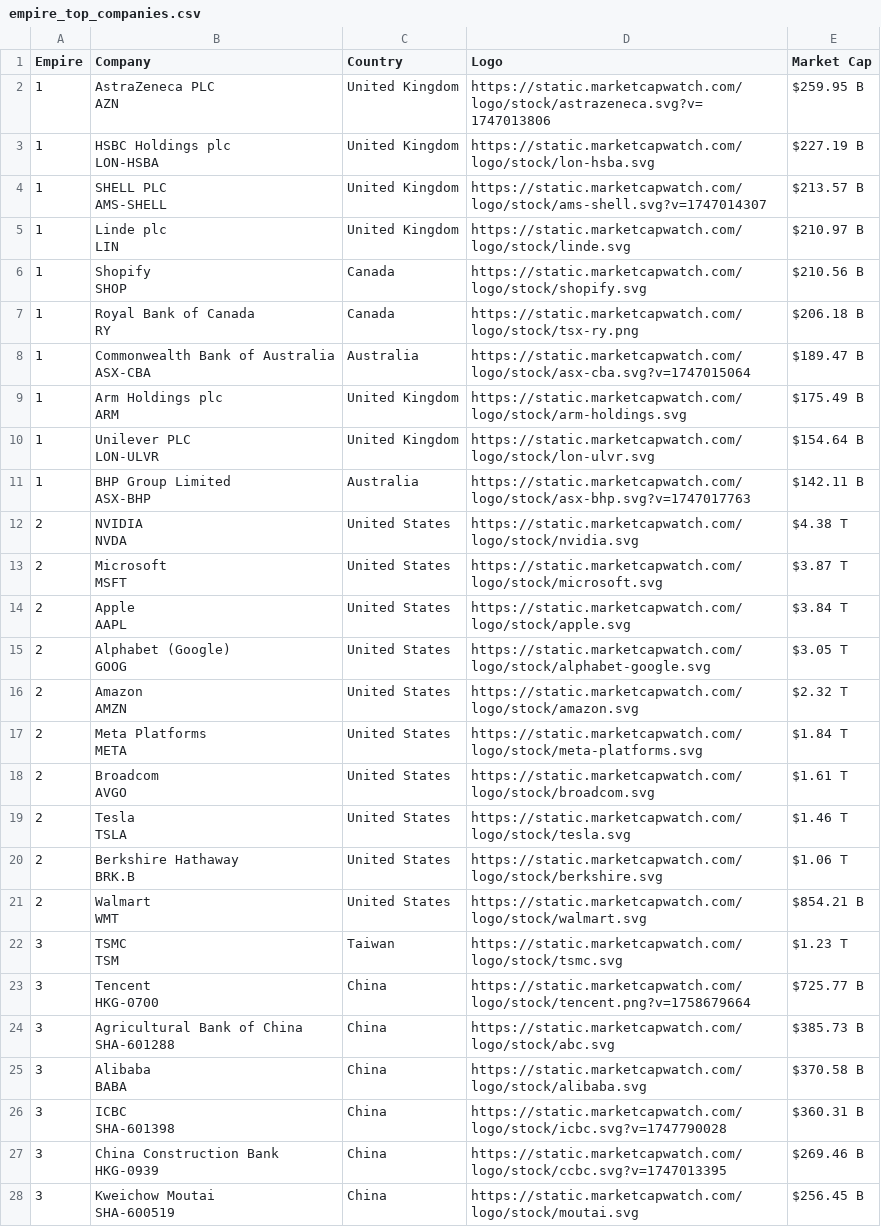
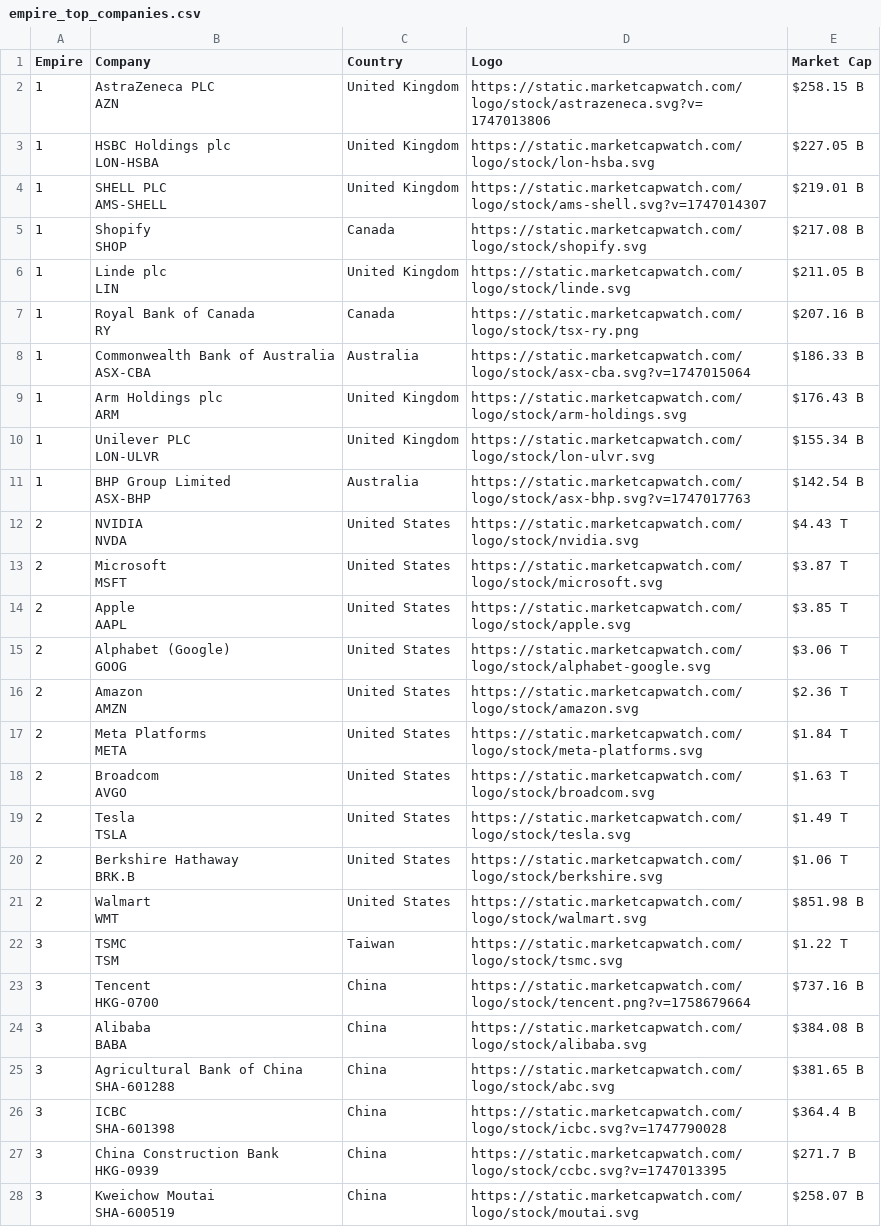
Before and after one commit to ayeeff/marketcap, a CSV file: data/empire_top_companies.csv, drawn as a sheet; only a part is shown; the diff covers the shown part only.

```diff
--- a/data/empire_top_companies.csv
+++ b/data/empire_top_companies.csv
@@ -1,55 +1,55 @@
 Empire,Company,Country,Logo,Market Cap
-1,"AstraZeneca PLC
-AZN",United Kingdom,https://static.marketcapwatch.com/logo/stock/astrazeneca.svg?v=1747013806,$259.95 B
-1,"HSBC Holdings plc
-LON-HSBA",United Kingdom,https://static.marketcapwatch.com/logo/stock/lon-hsba.svg,$227.19 B
-1,"SHELL PLC
-AMS-SHELL",United Kingdom,https://static.marketcapwatch.com/logo/stock/ams-shell.svg?v=1747014307,$213.57 B
-1,"Linde plc
-LIN",United Kingdom,https://static.marketcapwatch.com/logo/stock/linde.svg,$210.97 B
-1,"Shopify
-SHOP",Canada,https://static.marketcapwatch.com/logo/stock/shopify.svg,$210.56 B
-1,"Royal Bank of Canada
-RY",Canada,https://static.marketcapwatch.com/logo/stock/tsx-ry.png,$206.18 B
-1,"Commonwealth Bank of Australia
-ASX-CBA",Australia,https://static.marketcapwatch.com/logo/stock/asx-cba.svg?v=1747015064,$189.47 B
-1,"Arm Holdings plc
-ARM",United Kingdom,https://static.marketcapwatch.com/logo/stock/arm-holdings.svg,$175.49 B
-1,"Unilever PLC
-LON-ULVR",United Kingdom,https://static.marketcapwatch.com/logo/stock/lon-ulvr.svg,$154.64 B
-1,"BHP Group Limited
-ASX-BHP",Australia,https://static.marketcapwatch.com/logo/stock/asx-bhp.svg?v=1747017763,$142.11 B
-2,"NVIDIA
-NVDA",United States,https://static.marketcapwatch.com/logo/stock/nvidia.svg,$4.38 T
+1,"AstraZeneca PLC
+AZN",United Kingdom,https://static.marketcapwatch.com/logo/stock/astrazeneca.svg?v=1747013806,$258.15 B
+1,"HSBC Holdings plc
+LON-HSBA",United Kingdom,https://static.marketcapwatch.com/logo/stock/lon-hsba.svg,$227.05 B
+1,"SHELL PLC
+AMS-SHELL",United Kingdom,https://static.marketcapwatch.com/logo/stock/ams-shell.svg?v=1747014307,$219.01 B
+1,"Shopify
+SHOP",Canada,https://static.marketcapwatch.com/logo/stock/shopify.svg,$217.08 B
+1,"Linde plc
+LIN",United Kingdom,https://static.marketcapwatch.com/logo/stock/linde.svg,$211.05 B
+1,"Royal Bank of Canada
+RY",Canada,https://static.marketcapwatch.com/logo/stock/tsx-ry.png,$207.16 B
+1,"Commonwealth Bank of Australia
+ASX-CBA",Australia,https://static.marketcapwatch.com/logo/stock/asx-cba.svg?v=1747015064,$186.33 B
+1,"Arm Holdings plc
+ARM",United Kingdom,https://static.marketcapwatch.com/logo/stock/arm-holdings.svg,$176.43 B
+1,"Unilever PLC
+LON-ULVR",United Kingdom,https://static.marketcapwatch.com/logo/stock/lon-ulvr.svg,$155.34 B
+1,"BHP Group Limited
+ASX-BHP",Australia,https://static.marketcapwatch.com/logo/stock/asx-bhp.svg?v=1747017763,$142.54 B
+2,"NVIDIA
+NVDA",United States,https://static.marketcapwatch.com/logo/stock/nvidia.svg,$4.43 T
 2,"Microsoft
 MSFT",United States,https://static.marketcapwatch.com/logo/stock/microsoft.svg,$3.87 T
-2,"Apple
-AAPL",United States,https://static.marketcapwatch.com/logo/stock/apple.svg,$3.84 T
-2,"Alphabet (Google)
-GOOG",United States,https://static.marketcapwatch.com/logo/stock/alphabet-google.svg,$3.05 T
-2,"Amazon
-AMZN",United States,https://static.marketcapwatch.com/logo/stock/amazon.svg,$2.32 T
+2,"Apple
+AAPL",United States,https://static.marketcapwatch.com/logo/stock/apple.svg,$3.85 T
+2,"Alphabet (Google)
+GOOG",United States,https://static.marketcapwatch.com/logo/stock/alphabet-google.svg,$3.06 T
+2,"Amazon
+AMZN",United States,https://static.marketcapwatch.com/logo/stock/amazon.svg,$2.36 T
 2,"Meta Platforms
 META",United States,https://static.marketcapwatch.com/logo/stock/meta-platforms.svg,$1.84 T
-2,"Broadcom
-AVGO",United States,https://static.marketcapwatch.com/logo/stock/broadcom.svg,$1.61 T
-2,"Tesla
-TSLA",United States,https://static.marketcapwatch.com/logo/stock/tesla.svg,$1.46 T
+2,"Broadcom
+AVGO",United States,https://static.marketcapwatch.com/logo/stock/broadcom.svg,$1.63 T
+2,"Tesla
+TSLA",United States,https://static.marketcapwatch.com/logo/stock/tesla.svg,$1.49 T
 2,"Berkshire Hathaway
 BRK.B",United States,https://static.marketcapwatch.com/logo/stock/berkshire.svg,$1.06 T
-2,"Walmart
-WMT",United States,https://static.marketcapwatch.com/logo/stock/walmart.svg,$854.21 B
-3,"TSMC
-TSM",Taiwan,https://static.marketcapwatch.com/logo/stock/tsmc.svg,$1.23 T
-3,"Tencent
-HKG-0700",China,https://static.marketcapwatch.com/logo/stock/tencent.png?v=1758679664,$725.77 B
-3,"Agricultural Bank of China
-SHA-601288",China,https://static.marketcapwatch.com/logo/stock/abc.svg,$385.73 B
-3,"Alibaba
-BABA",China,https://static.marketcapwatch.com/logo/stock/alibaba.svg,$370.58 B
-3,"ICBC
-SHA-601398",China,https://static.marketcapwatch.com/logo/stock/icbc.svg?v=1747790028,$360.31 B
-3,"China Construction Bank
-HKG-0939",China,https://static.marketcapwatch.com/logo/stock/ccbc.svg?v=1747013395,$269.46 B
-3,"Kweichow Moutai
-SHA-600519",China,https://static.marketcapwatch.com/logo/stock/moutai.svg,$256.45 B
+2,"Walmart
+WMT",United States,https://static.marketcapwatch.com/logo/stock/walmart.svg,$851.98 B
+3,"TSMC
+TSM",Taiwan,https://static.marketcapwatch.com/logo/stock/tsmc.svg,$1.22 T
+3,"Tencent
+HKG-0700",China,https://static.marketcapwatch.com/logo/stock/tencent.png?v=1758679664,$737.16 B
+3,"Alibaba
+BABA",China,https://static.marketcapwatch.com/logo/stock/alibaba.svg,$384.08 B
+3,"Agricultural Bank of China
+SHA-601288",China,https://static.marketcapwatch.com/logo/stock/abc.svg,$381.65 B
+3,"ICBC
+SHA-601398",China,https://static.marketcapwatch.com/logo/stock/icbc.svg?v=1747790028,$364.4 B
+3,"China Construction Bank
+HKG-0939",China,https://static.marketcapwatch.com/logo/stock/ccbc.svg?v=1747013395,$271.7 B
+3,"Kweichow Moutai
+SHA-600519",China,https://static.marketcapwatch.com/logo/stock/moutai.svg,$258.07 B
```
Also changed, not shown: 3 edited cells elsewhere in this file.
